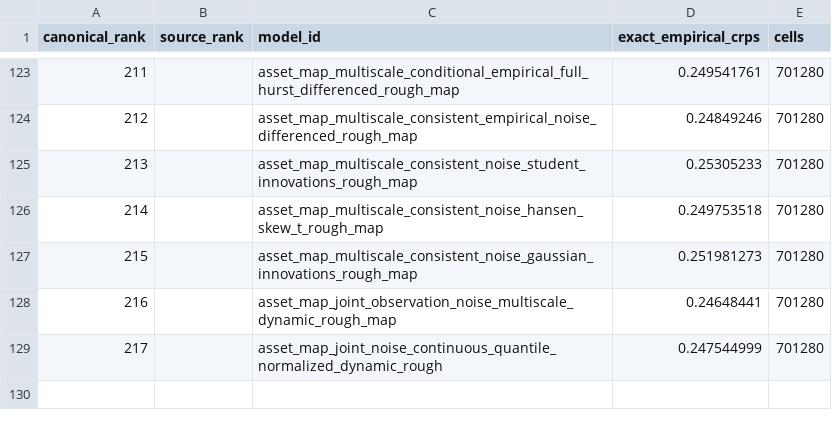
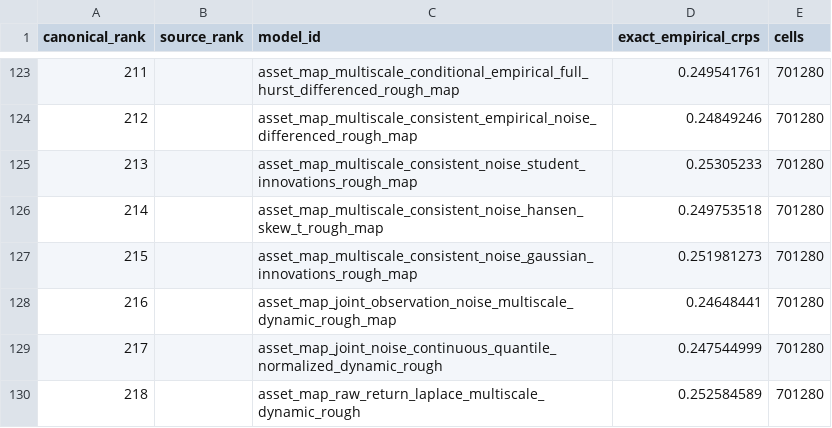
Before and after one commit to Hutch2064/Simfolio-Forecasting-Methodology, a CSV file: src/simfolio_forecasting_methodology/resources/catalogs/canonical_175_part2.csv, drawn as a sheet; only a part is shown, gaps mark what is left out.

Commit message:
Publish audited raw-return Laplace full-panel candidate M218

```diff
--- a/src/simfolio_forecasting_methodology/resources/catalogs/canonical_175_part2.csv
+++ b/src/simfolio_forecasting_methodology/resources/catalogs/canonical_175_part2.csv
@@ -129 +129,2 @@ canonical_rank,source_rank,model_id,exact_empirical_crps,cells
 217,,asset_map_joint_noise_continuous_quantile_normalized_dynamic_rough,0.247544999,701280
+218,,asset_map_raw_return_laplace_multiscale_dynamic_rough,0.252584589,701280
```
Also changed, not shown: 17 other files.
